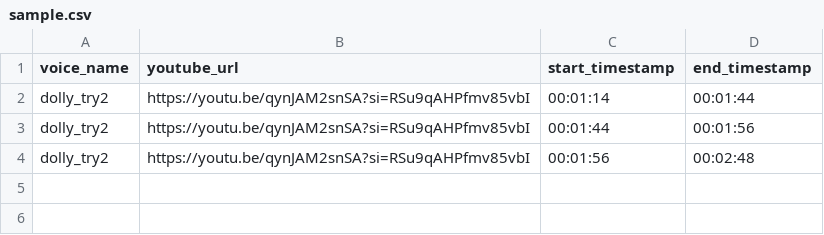
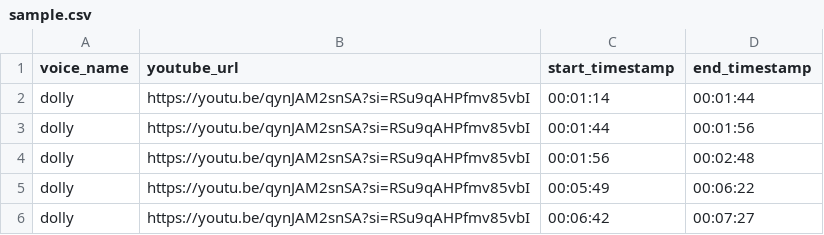
Before and after one commit to papaknee/YouTube-to-Piper-Voice-Cloner, a CSV file: audio-samples-in/sample.csv, drawn as a sheet.

Commit message:
Update README, CSV samples, and scripts for enhanced checkpoint handling and export functionality

```diff
--- a/audio-samples-in/sample.csv
+++ b/audio-samples-in/sample.csv
@@ -1,4 +1,6 @@
 voice_name	youtube_url	start_timestamp	end_timestamp
-dolly_try2	https://youtu.be/qynJAM2snSA?si=RSu9qAHPfmv85vbI	00:01:14	00:01:44
-dolly_try2	https://youtu.be/qynJAM2snSA?si=RSu9qAHPfmv85vbI	00:01:44	00:01:56
-dolly_try2	https://youtu.be/qynJAM2snSA?si=RSu9qAHPfmv85vbI	00:01:56	00:02:48
+dolly	https://youtu.be/qynJAM2snSA?si=RSu9qAHPfmv85vbI	00:01:14	00:01:44
+dolly	https://youtu.be/qynJAM2snSA?si=RSu9qAHPfmv85vbI	00:01:44	00:01:56
+dolly	https://youtu.be/qynJAM2snSA?si=RSu9qAHPfmv85vbI	00:01:56	00:02:48
+dolly	https://youtu.be/qynJAM2snSA?si=RSu9qAHPfmv85vbI	00:05:49	00:06:22
+dolly	https://youtu.be/qynJAM2snSA?si=RSu9qAHPfmv85vbI	00:06:42	00:07:27
```
Also changed, not shown: 5 other files.
